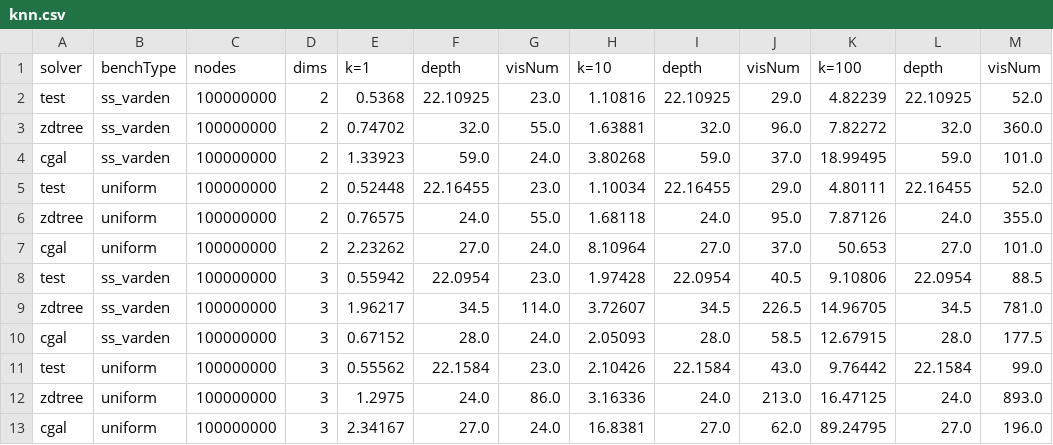
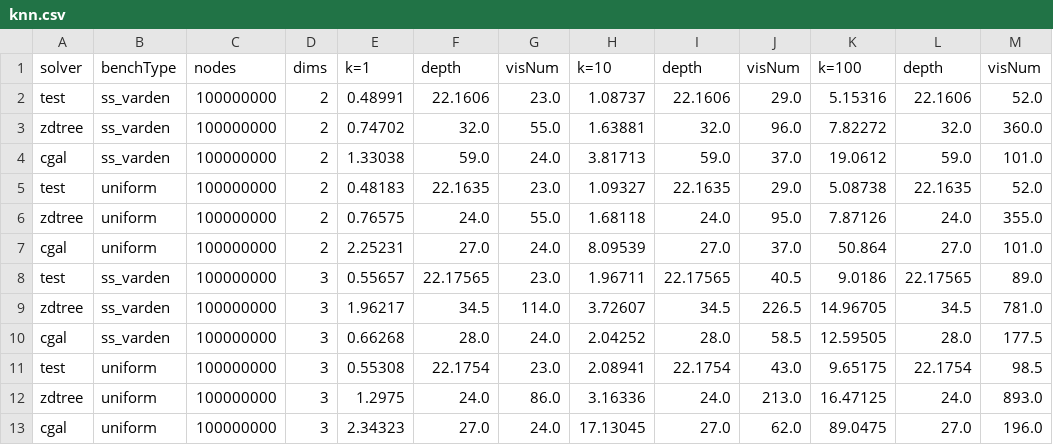
Before and after one commit to ucrparlay/Pkd-tree, a CSV file: script/data/knn.csv, drawn as a sheet.

```diff
--- a/script/data/knn.csv
+++ b/script/data/knn.csv
@@ -1,13 +1,13 @@
 solver,benchType,nodes,dims,k=1,depth,visNum,k=10,depth,visNum,k=100,depth,visNum
-test,ss_varden,100000000,2,0.5368,22.10925,23.0,1.10816,22.10925,29.0,4.82239,22.10925,52.0
+test,ss_varden,100000000,2,0.48991,22.1606,23.0,1.08737,22.1606,29.0,5.15316,22.1606,52.0
 zdtree,ss_varden,100000000,2,0.74702,32.0,55.0,1.63881,32.0,96.0,7.82272,32.0,360.0
-cgal,ss_varden,100000000,2,1.33923,59.0,24.0,3.80268,59.0,37.0,18.99495,59.0,101.0
-test,uniform,100000000,2,0.52448,22.16455,23.0,1.10034,22.16455,29.0,4.80111,22.16455,52.0
+cgal,ss_varden,100000000,2,1.33038,59.0,24.0,3.81713,59.0,37.0,19.0612,59.0,101.0
+test,uniform,100000000,2,0.48183,22.1635,23.0,1.09327,22.1635,29.0,5.08738,22.1635,52.0
 zdtree,uniform,100000000,2,0.76575,24.0,55.0,1.68118,24.0,95.0,7.87126,24.0,355.0
-cgal,uniform,100000000,2,2.23262,27.0,24.0,8.10964,27.0,37.0,50.653,27.0,101.0
-test,ss_varden,100000000,3,0.55942,22.0954,23.0,1.97428,22.0954,40.5,9.10806,22.0954,88.5
+cgal,uniform,100000000,2,2.25231,27.0,24.0,8.09539,27.0,37.0,50.864,27.0,101.0
+test,ss_varden,100000000,3,0.55657,22.17565,23.0,1.96711,22.17565,40.5,9.0186,22.17565,89.0
 zdtree,ss_varden,100000000,3,1.96217,34.5,114.0,3.72607,34.5,226.5,14.96705,34.5,781.0
-cgal,ss_varden,100000000,3,0.67152,28.0,24.0,2.05093,28.0,58.5,12.67915,28.0,177.5
-test,uniform,100000000,3,0.55562,22.1584,23.0,2.10426,22.1584,43.0,9.76442,22.1584,99.0
+cgal,ss_varden,100000000,3,0.66268,28.0,24.0,2.04252,28.0,58.5,12.59505,28.0,177.5
+test,uniform,100000000,3,0.55308,22.1754,23.0,2.08941,22.1754,43.0,9.65175,22.1754,98.5
 zdtree,uniform,100000000,3,1.2975,24.0,86.0,3.16336,24.0,213.0,16.47125,24.0,893.0
-cgal,uniform,100000000,3,2.34167,27.0,24.0,16.8381,27.0,62.0,89.24795,27.0,196.0
+cgal,uniform,100000000,3,2.34323,27.0,24.0,17.13045,27.0,62.0,89.0475,27.0,196.0
```
Also changed, not shown: script/data/build.csv, script/data/count.csv, 32 other files.
